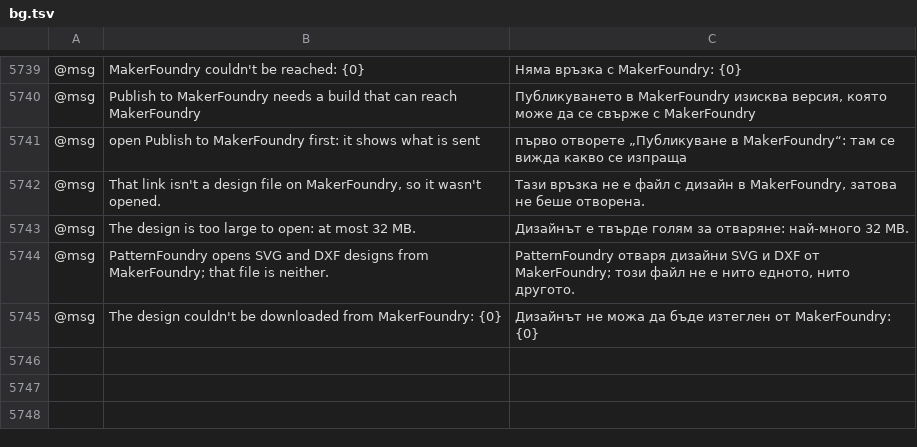
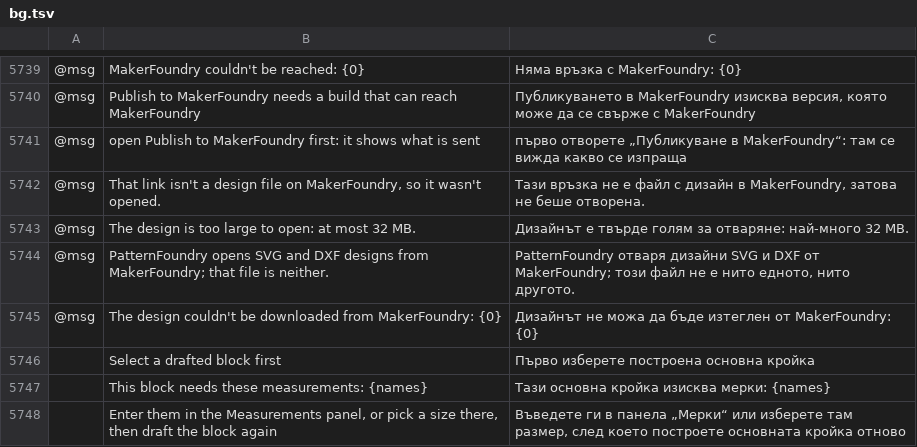
Before and after one commit to StitchFoundry/patternfoundry, a TSV file: crates/ui-egui/src/i18n/bg.tsv, drawn as a sheet; only a part is shown, gaps mark what is left out; the diff names each change by its address in the sheet, - before the commit and + after, or states it on an @@ line.

```diff
--- a/crates/ui-egui/src/i18n/bg.tsv
+++ b/crates/ui-egui/src/i18n/bg.tsv
+row 5746:  | Select a drafted block first | Първо изберете построена основна кройка
+row 5747:  | This block needs these measurements: {names} | Тази основна кройка изисква мерки: {names}
+row 5748:  | Enter them in the Measurements panel, or pick a size there, then draft the block again | Въведете ги в панела „Мерки“ или изберете там размер, след което построете основната кройка отново
```
Also changed, not shown: crates/ui-egui/src/i18n/el.tsv, crates/ui-egui/src/i18n/hu.tsv, 21 other files.
